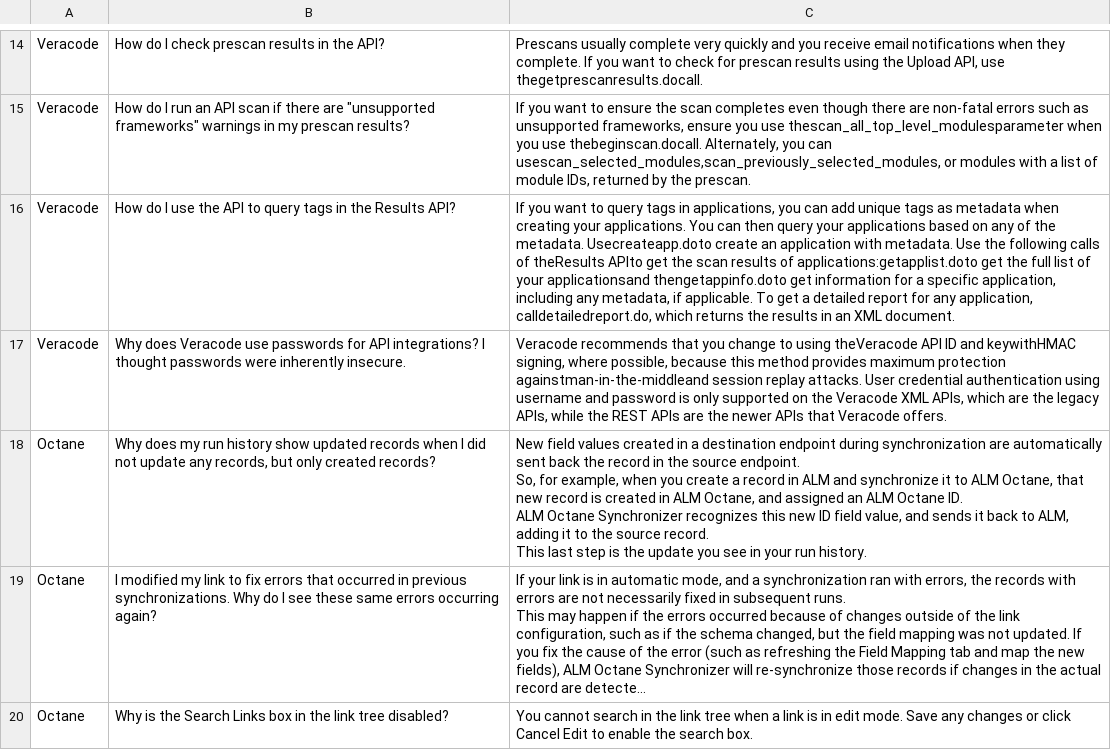
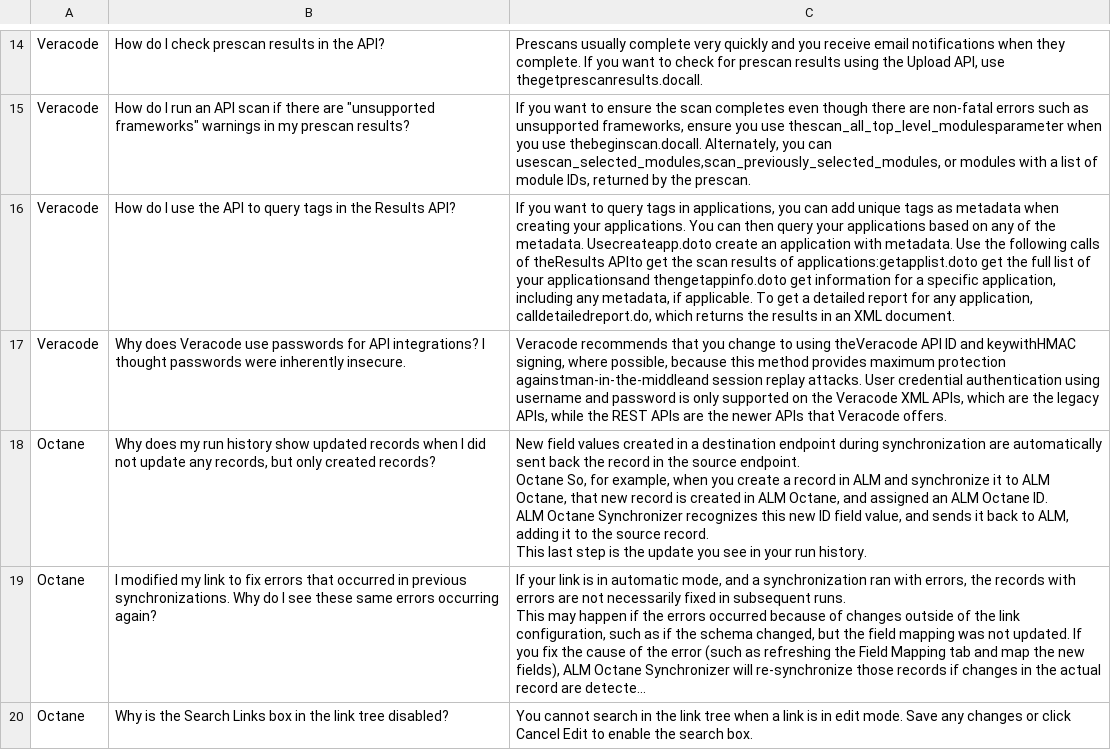
Before and after one commit to jobanandam/faqbot, a CSV file: sentencesimilarities/resources/Single_FaQ.csv, drawn as a sheet; only a part is shown, gaps mark what is left out; long unchanged cells end in …; ↵ is a line break in a cell; the diff names each change by its address in the sheet, - before the commit and + after, or states it on an @@ line.

Commit message:
CSV Addition

```diff
--- a/sentencesimilarities/resources/Single_FaQ.csv
+++ b/sentencesimilarities/resources/Single_FaQ.csv
-C18: …source endpoint. ↵ So, for…
+C18: …source endpoint. ↵ Octane So, for…
```
